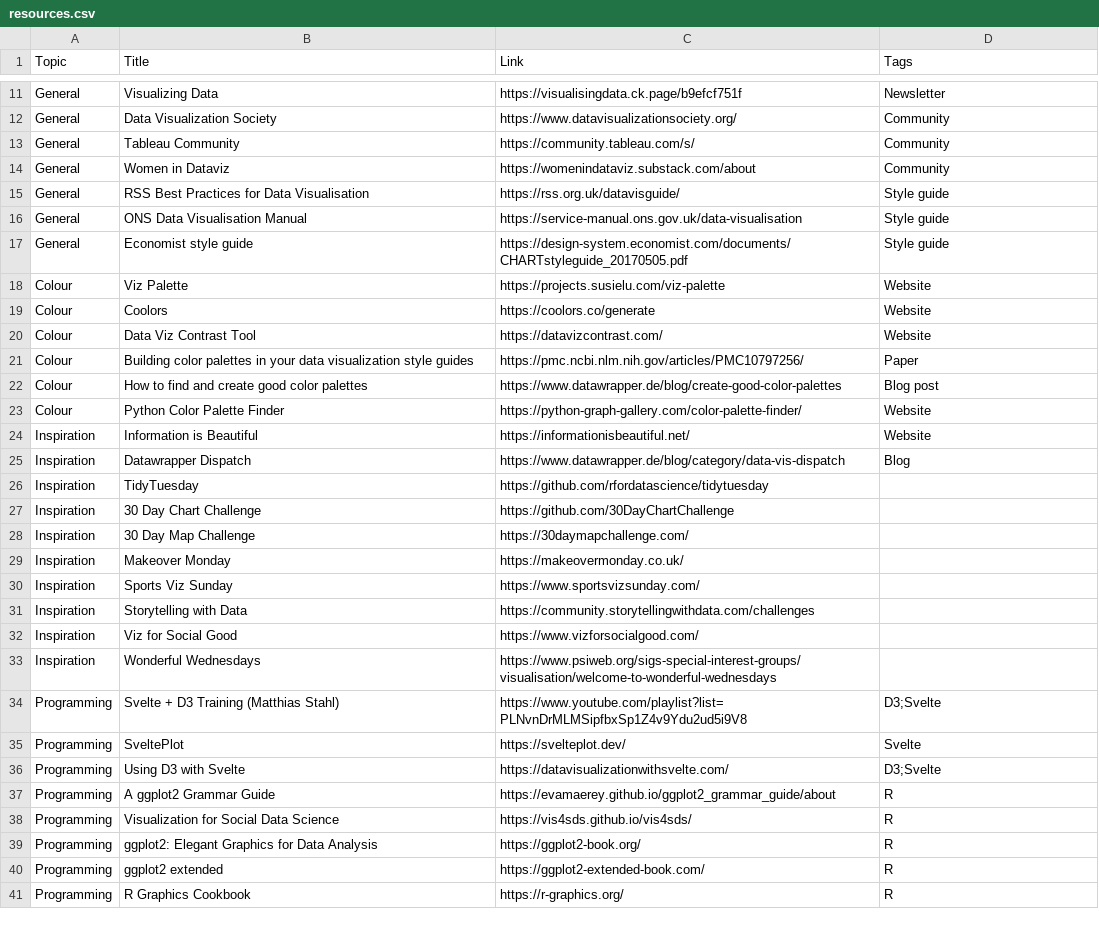
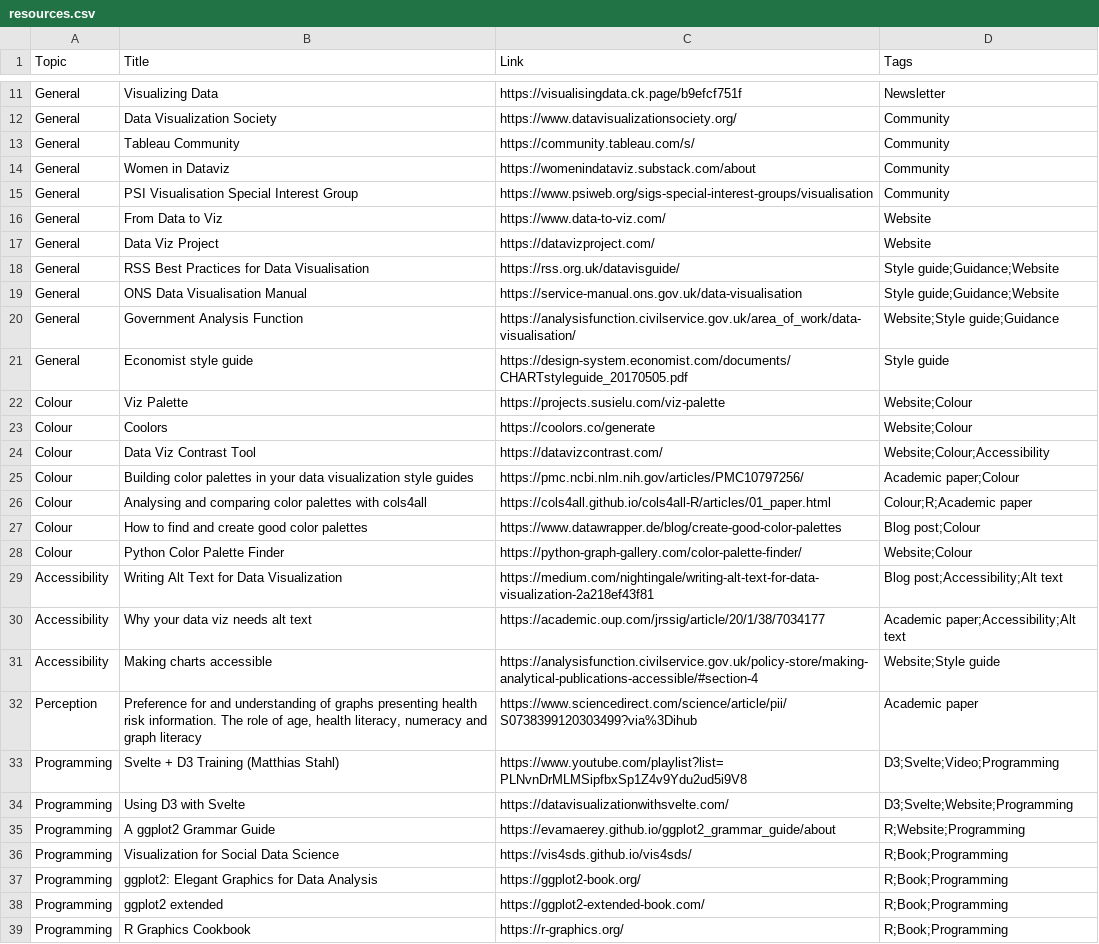
Before and after one commit to nrennie/data-viz-resources, a CSV file: resources.csv, drawn as a sheet; only a part is shown, gaps mark what is left out; the diff covers the shown part only.

Commit message:
update resources and set up rendering

```diff
--- a/resources.csv
+++ b/resources.csv
@@ -14,28 +14,26 @@ General,Tableau Community,https://community.tableau.com/s/,Community
 General,Women in Dataviz,https://womenindataviz.substack.com/about,Community
-General,RSS Best Practices for Data Visualisation,https://rss.org.uk/datavisguide/,Style guide
-General,ONS Data Visualisation Manual,https://service-manual.ons.gov.uk/data-visualisation,Style guide
+General,PSI Visualisation Special Interest Group,https://www.psiweb.org/sigs-special-interest-groups/visualisation,Community
+General,From Data to Viz,https://www.data-to-viz.com/,Website
+General,Data Viz Project,https://datavizproject.com/,Website
+General,RSS Best Practices for Data Visualisation,https://rss.org.uk/datavisguide/,Style guide;Guidance;Website
+General,ONS Data Visualisation Manual,https://service-manual.ons.gov.uk/data-visualisation,Style guide;Guidance;Website
+General,Government Analysis Function,https://analysisfunction.civilservice.gov.uk/area_of_work/data-visualisation/,Website;Style guide;Guidance
 General,Economist style guide,https://design-system.economist.com/documents/CHARTstyleguide_20170505.pdf,Style guide
-Colour,Viz Palette,https://projects.susielu.com/viz-palette,Website
-Colour,Coolors,https://coolors.co/generate,Website
-Colour,Data Viz Contrast Tool,https://datavizcontrast.com/,Website
-Colour,Building color palettes in your data visualization style guides,https://pmc.ncbi.nlm.nih.gov/articles/PMC10797256/,Paper
-Colour,How to find and create good color palettes,https://www.datawrapper.de/blog/create-good-color-palettes,Blog post
-Colour,Python Color Palette Finder,https://python-graph-gallery.com/color-palette-finder/,Website
-Inspiration,Information is Beautiful,https://informationisbeautiful.net/,Website
-Inspiration,Datawrapper Dispatch,https://www.datawrapper.de/blog/category/data-vis-dispatch,Blog
-Inspiration,TidyTuesday,https://github.com/rfordatascience/tidytuesday,
-Inspiration,30 Day Chart Challenge,https://github.com/30DayChartChallenge,
-Inspiration,30 Day Map Challenge,https://30daymapchallenge.com/,
-Inspiration,Makeover Monday,https://makeovermonday.co.uk/,
-Inspiration,Sports Viz Sunday,https://www.sportsvizsunday.com/,
-Inspiration,Storytelling with Data,https://community.storytellingwithdata.com/challenges,
-Inspiration,Viz for Social Good,https://www.vizforsocialgood.com/,
-Inspiration,Wonderful Wednesdays,https://www.psiweb.org/sigs-special-interest-groups/visualisation/welcome-to-wonderful-wednesdays,
-Programming,Svelte + D3 Training (Matthias Stahl),https://www.youtube.com/playlist?list=PLNvnDrMLMSipfbxSp1Z4v9Ydu2ud5i9V8,D3;Svelte
-Programming,SveltePlot,https://svelteplot.dev/,Svelte
-Programming,Using D3 with Svelte,https://datavisualizationwithsvelte.com/,D3;Svelte
-Programming,A ggplot2 Grammar Guide,https://evamaerey.github.io/ggplot2_grammar_guide/about,R
-Programming,Visualization for Social Data Science,https://vis4sds.github.io/vis4sds/,R
-Programming,ggplot2: Elegant Graphics for Data Analysis,https://ggplot2-book.org/,R
-Programming,ggplot2 extended,https://ggplot2-extended-book.com/,R
-Programming,R Graphics Cookbook,https://r-graphics.org/,R
+Colour,Viz Palette,https://projects.susielu.com/viz-palette,Website;Colour
+Colour,Coolors,https://coolors.co/generate,Website;Colour
+Colour,Data Viz Contrast Tool,https://datavizcontrast.com/,Website;Colour;Accessibility
+Colour,Building color palettes in your data visualization style guides,https://pmc.ncbi.nlm.nih.gov/articles/PMC10797256/,Academic paper;Colour
+Colour,Analysing and comparing color palettes with cols4all,https://cols4all.github.io/cols4all-R/articles/01_paper.html,Colour;R;Academic paper
+Colour,How to find and create good color palettes,https://www.datawrapper.de/blog/create-good-color-palettes,Blog post;Colour
+Colour,Python Color Palette Finder,https://python-graph-gallery.com/color-palette-finder/,Website;Colour
+Accessibility,Writing Alt Text for Data Visualization,https://medium.com/nightingale/writing-alt-text-for-data-visualization-2a218ef43f81,Blog post;Accessibility;Alt text
+Accessibility,Why your data viz needs alt text,https://academic.oup.com/jrssig/article/20/1/38/7034177,Academic paper;Accessibility;Alt text
+Accessibility,Making charts accessible,https://analysisfunction.civilservice.gov.uk/policy-store/making-analytical-publications-accessible/#section-4,Website;Style guide
+Perception,"Preference for and understanding of graphs presenting health risk information. The role of age, health literacy, numeracy and graph literacy",https://www.sciencedirect.com/science/article/pii/S0738399120303499?via%3Dihub,Academic paper
+Programming,Svelte + D3 Training (Matthias Stahl),https://www.youtube.com/playlist?list=PLNvnDrMLMSipfbxSp1Z4v9Ydu2ud5i9V8,D3;Svelte;Video;Programming
+Programming,Using D3 with Svelte,https://datavisualizationwithsvelte.com/,D3;Svelte;Website;Programming
+Programming,A ggplot2 Grammar Guide,https://evamaerey.github.io/ggplot2_grammar_guide/about,R;Website;Programming
+Programming,Visualization for Social Data Science,https://vis4sds.github.io/vis4sds/,R;Book;Programming
+Programming,ggplot2: Elegant Graphics for Data Analysis,https://ggplot2-book.org/,R;Book;Programming
+Programming,ggplot2 extended,https://ggplot2-extended-book.com/,R;Book;Programming
+Programming,R Graphics Cookbook,https://r-graphics.org/,R;Book;Programming
```
Also changed, not shown: 19 added rows and 7 edited cells elsewhere in this file, 3 other files.
